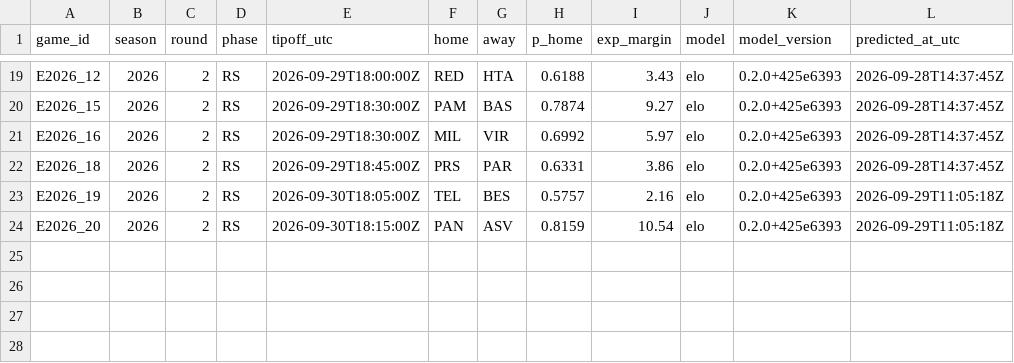
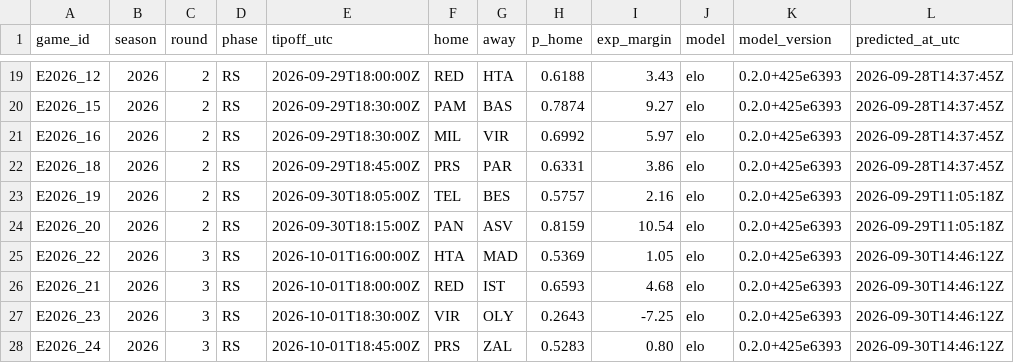
Before and after one commit to straf10/EuroHoops-Analytics, a CSV file: predictions/euroleague_2026-27.csv, drawn as a sheet; only a part is shown, gaps mark what is left out.

```diff
--- a/predictions/euroleague_2026-27.csv
+++ b/predictions/euroleague_2026-27.csv
@@ -24 +24,5 @@ E2026_19,2026,2,RS,2026-09-30T18:05:00Z,TEL,BES,0.5757,2.16,elo,0.2.0+425e6393,2
 E2026_20,2026,2,RS,2026-09-30T18:15:00Z,PAN,ASV,0.8159,10.54,elo,0.2.0+425e6393,2026-09-29T11:05:18Z
+E2026_22,2026,3,RS,2026-10-01T16:00:00Z,HTA,MAD,0.5369,1.05,elo,0.2.0+425e6393,2026-09-30T14:46:12Z
+E2026_21,2026,3,RS,2026-10-01T18:00:00Z,RED,IST,0.6593,4.68,elo,0.2.0+425e6393,2026-09-30T14:46:12Z
+E2026_23,2026,3,RS,2026-10-01T18:30:00Z,VIR,OLY,0.2643,-7.25,elo,0.2.0+425e6393,2026-09-30T14:46:12Z
+E2026_24,2026,3,RS,2026-10-01T18:45:00Z,PRS,ZAL,0.5283,0.80,elo,0.2.0+425e6393,2026-09-30T14:46:12Z
```
Also changed, not shown: odds/api_calls.csv, odds/euroleague_2026-27.csv, 2 other files.
